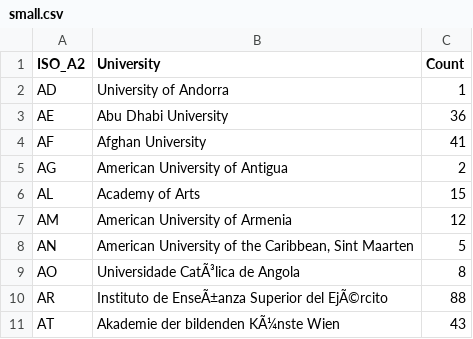
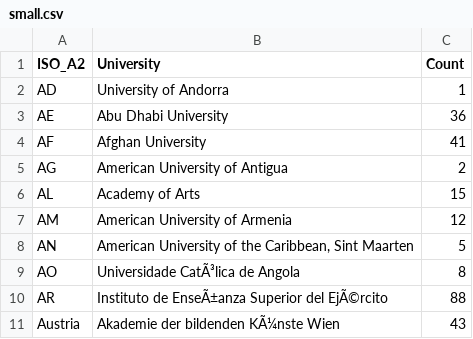
Before and after one commit to LucaBernardiProjects/FIT3179_A2, a CSV file: Data/small.csv, drawn as a sheet.

```diff
--- a/Data/small.csv
+++ b/Data/small.csv
@@ -10,2 +10,2 @@ AO,Universidade CatÃ³lica de Angola,8
 AR,Instituto de EnseÃ±anza Superior del EjÃ©rcito,88
-AT,Akademie der bildenden KÃ¼nste Wien,43
+Austria,Akademie der bildenden KÃ¼nste Wien,43
```
Also changed, not shown: 1 other file.
